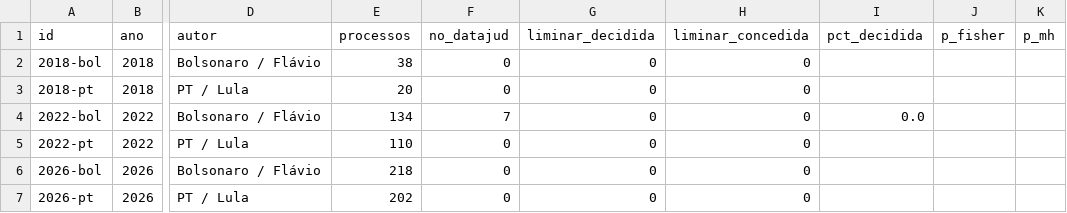
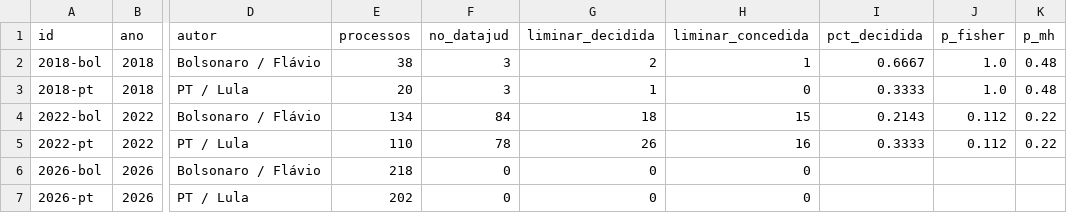
Before and after one commit to celsodeos/Monitoramento-TSE-BR, a CSV file: dados/derivados/2t_liminares.csv, drawn as a sheet; only a part is shown, gaps mark what is left out; the diff names each change by its address in the sheet, - before the commit and + after, or states it on an @@ line.

```diff
--- a/dados/derivados/2t_liminares.csv
+++ b/dados/derivados/2t_liminares.csv
-F2:F3 (no_datajud): 0
+F2:F3 (no_datajud): 3
-G2 (liminar_decidida): 0
+G2 (liminar_decidida): 2
-H2 (liminar_concedida): 0
+H2 (liminar_concedida): 1
-I2 (pct_decidida): (empty)
+I2 (pct_decidida): 0.6667
-J2:J3 (p_fisher): (empty)
+J2:J3 (p_fisher): 1.0
-K2:K3 (p_mh): (empty)
+K2:K3 (p_mh): 0.48
-G3 (liminar_decidida): 0
+G3 (liminar_decidida): 1
-I3 (pct_decidida): (empty)
+I3 (pct_decidida): 0.3333
-F4 (no_datajud): 7
+F4 (no_datajud): 84
-G4 (liminar_decidida): 0
+G4 (liminar_decidida): 18
-H4 (liminar_concedida): 0
+H4 (liminar_concedida): 15
-I4 (pct_decidida): 0.0
+I4 (pct_decidida): 0.2143
-J4:J5 (p_fisher): (empty)
+J4:J5 (p_fisher): 0.112
-K4:K5 (p_mh): (empty)
+K4:K5 (p_mh): 0.22
-F5 (no_datajud): 0
+F5 (no_datajud): 78
-G5 (liminar_decidida): 0
+G5 (liminar_decidida): 26
-H5 (liminar_concedida): 0
+H5 (liminar_concedida): 16
-I5 (pct_decidida): (empty)
+I5 (pct_decidida): 0.3333
```
Also changed, not shown: dados/derivados/liminares.csv, dados/derivados/numeros_datajud_plataformas.csv, 32 other files.
